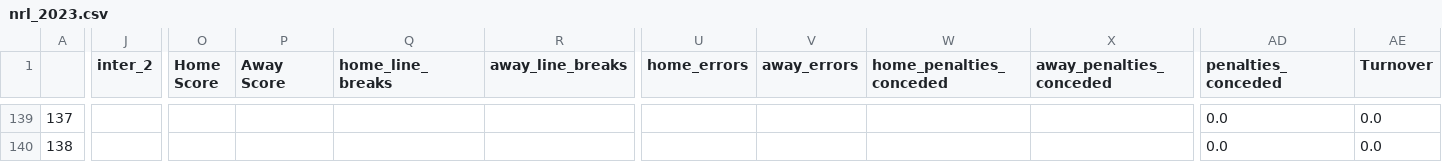
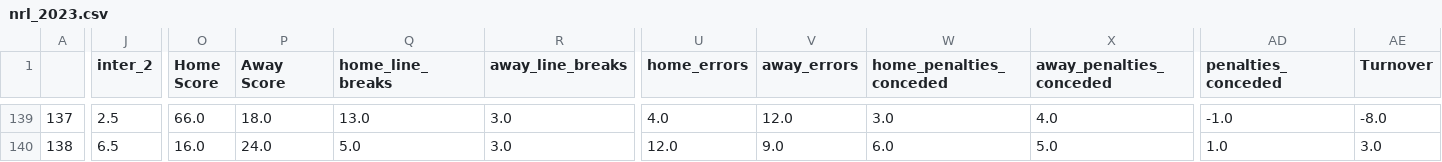
Before and after one commit to ZeNoonan/nrl, a CSV file: nrl_2023.csv, drawn as a sheet; only a part is shown, gaps mark what is left out; the diff covers the shown part only; the diff names each change by its address in the sheet, - before the commit and + after, or states it on an @@ line.

```diff
--- a/nrl_2023.csv
+++ b/nrl_2023.csv
-J139 (inter_2): (empty)
+J139 (inter_2): 2.5
-O139 (Home Score): (empty)
+O139 (Home Score): 66.0
-P139 (Away Score): (empty)
+P139 (Away Score): 18.0
-Q139 (home_line_breaks): (empty)
+Q139 (home_line_breaks): 13.0
-R139:R140 (away_line_breaks): (empty)
+R139:R140 (away_line_breaks): 3.0
-U139 (home_errors): (empty)
+U139 (home_errors): 4.0
-V139 (away_errors): (empty)
+V139 (away_errors): 12.0
-W139 (home_penalties_conceded): (empty)
+W139 (home_penalties_conceded): 3.0
-X139 (away_penalties_conceded): (empty)
+X139 (away_penalties_conceded): 4.0
-AD139 (penalties_conceded): 0.0
+AD139 (penalties_conceded): -1.0
-AE139 (Turnover): 0.0
+AE139 (Turnover): -8.0
-J140 (inter_2): (empty)
+J140 (inter_2): 6.5
-O140 (Home Score): (empty)
+O140 (Home Score): 16.0
-P140 (Away Score): (empty)
+P140 (Away Score): 24.0
-Q140 (home_line_breaks): (empty)
+Q140 (home_line_breaks): 5.0
-U140 (home_errors): (empty)
+U140 (home_errors): 12.0
-V140 (away_errors): (empty)
+V140 (away_errors): 9.0
-W140 (home_penalties_conceded): (empty)
+W140 (home_penalties_conceded): 6.0
-X140 (away_penalties_conceded): (empty)
+X140 (away_penalties_conceded): 5.0
-AD140 (penalties_conceded): 0.0
+AD140 (penalties_conceded): 1.0
-AE140 (Turnover): 0.0
+AE140 (Turnover): 3.0
```
Also changed, not shown: 165 edited cells elsewhere in this file, 1 other file.
